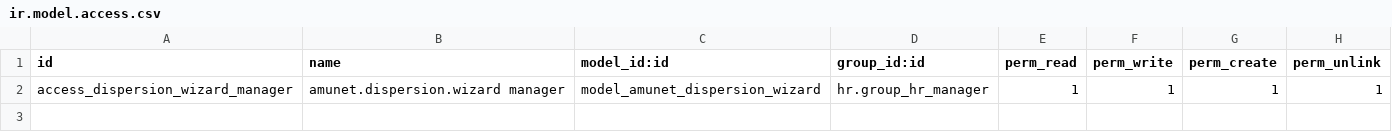
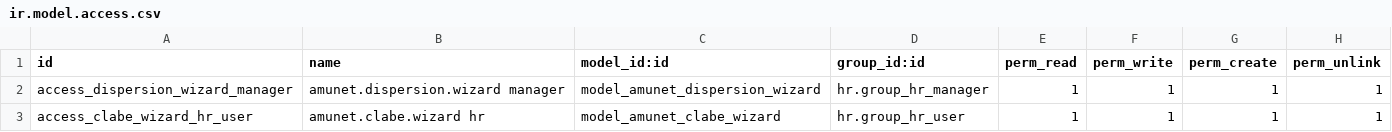
Before and after one commit to feruap/odoo-iso, a CSV file: addons/amunet_hr_visibility/security/ir.model.access.csv, drawn as a sheet.

```diff
--- a/addons/amunet_hr_visibility/security/ir.model.access.csv
+++ b/addons/amunet_hr_visibility/security/ir.model.access.csv
@@ -2 +2,2 @@ id,name,model_id:id,group_id:id,perm_read,perm_write,perm_create,perm_unlink
 access_dispersion_wizard_manager,amunet.dispersion.wizard manager,model_amunet_dispersion_wizard,hr.group_hr_manager,1,1,1,1
+access_clabe_wizard_hr_user,amunet.clabe.wizard hr,model_amunet_clabe_wizard,hr.group_hr_user,1,1,1,1
```
Also changed, not shown: 7 other files.
